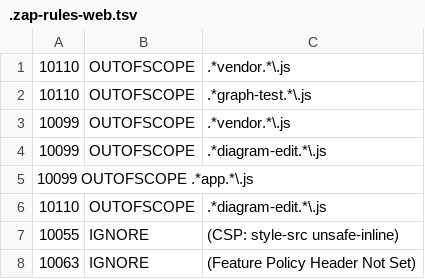
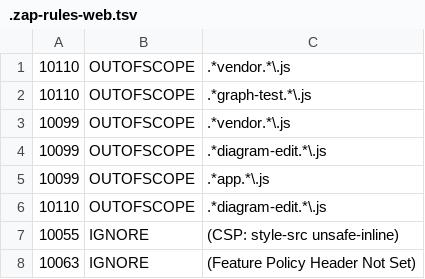
Before and after one commit to OWASP/threat-dragon, a TSV file: .github/workflows/.zap-rules-web.tsv, drawn as a sheet; removed rows and columns are numbered as before the commit, all else as after; the diff names each change by its address in the sheet, - before the commit and + after, or states it on an @@ line.

Commit message:
Resolving the famous tab v spaces fight in the zap rules TSV file...

```diff
--- a/.github/workflows/.zap-rules-web.tsv
+++ b/.github/workflows/.zap-rules-web.tsv
-row 5: 10099 OUTOFSCOPE .*app.*\.js
+row 5: 10099 | OUTOFSCOPE | .*app.*\.js
```
